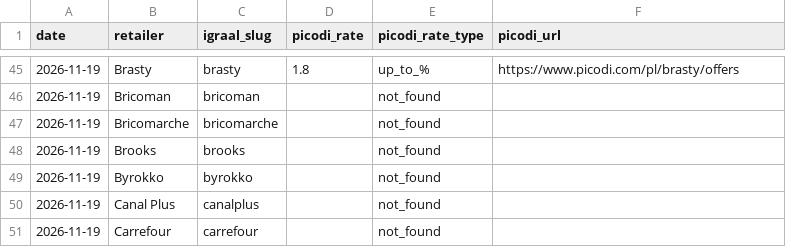
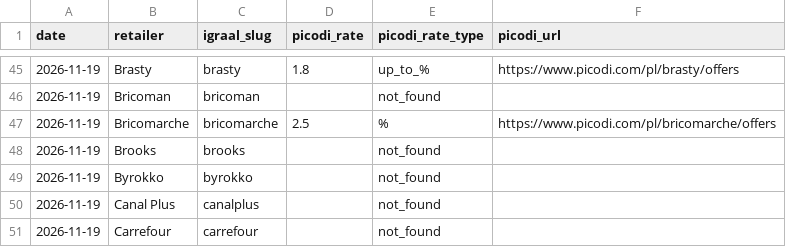
Before and after one commit to Gonzalobarrio/cashback-benchmark, a CSV file: data/picodi_rates_latest.csv, drawn as a sheet; only a part is shown, gaps mark what is left out.

```diff
--- a/data/picodi_rates_latest.csv
+++ b/data/picodi_rates_latest.csv
@@ -46,3 +46,3 @@ date,retailer,igraal_slug,picodi_rate,picodi_rate_type,picodi_url
 2026-11-19,Bricoman,bricoman,,not_found,
-2026-11-19,Bricomarche,bricomarche,,not_found,
+2026-11-19,Bricomarche,bricomarche,2.5,%,https://www.picodi.com/pl/bricomarche/offers
 2026-11-19,Brooks,brooks,,not_found,
```
Also changed, not shown: data/benchmark_data.csv, data/benchmark_data_enriched.csv, 2 other files.
